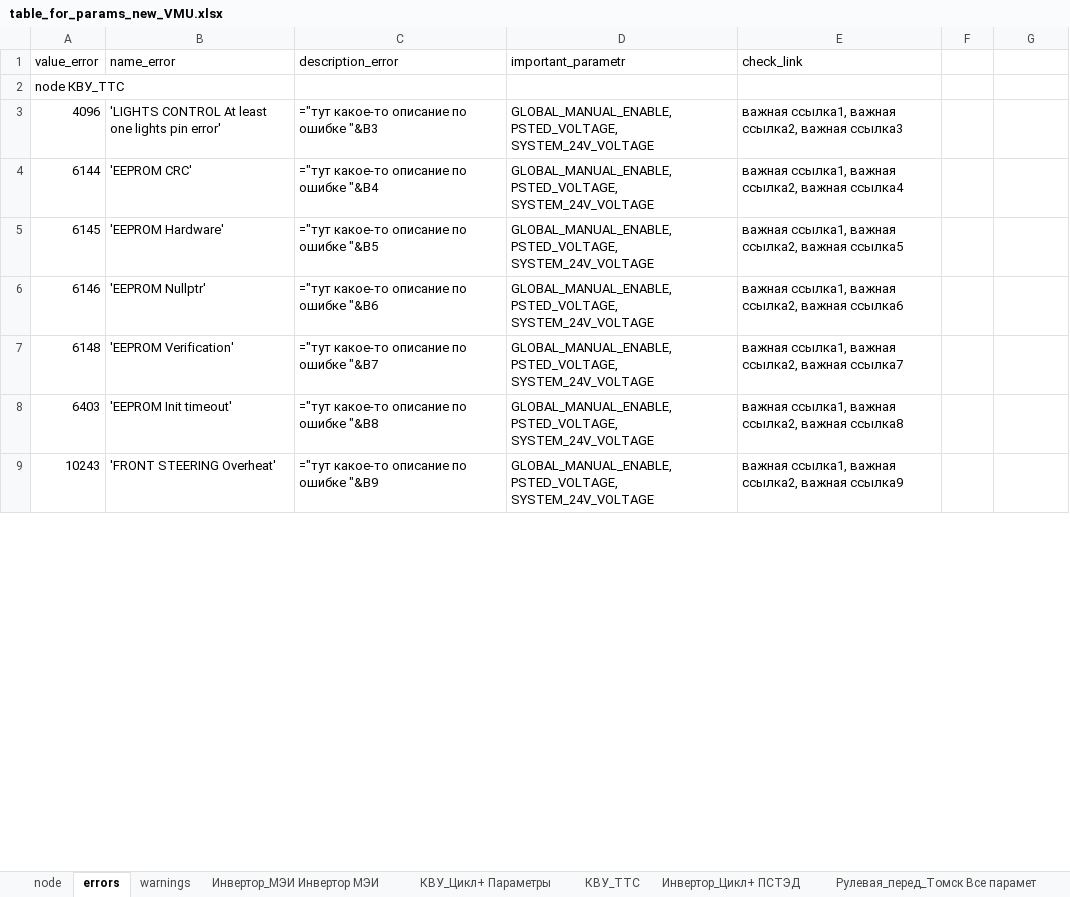
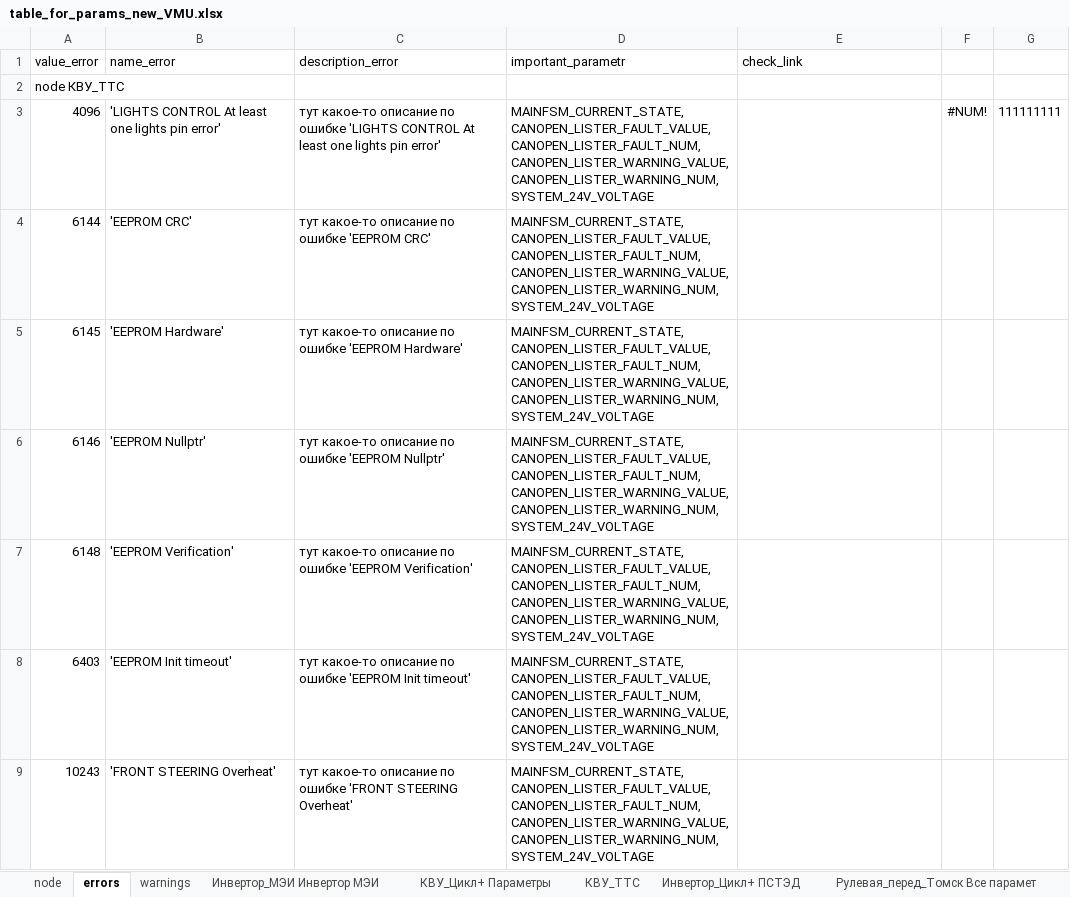
Before and after one commit to hochu-leto/EVIS, an Excel workbook: Tables/table_for_params_new_VMU.xlsx, sheet errors, drawn as a sheet; only a part is shown; values as stored, in another font and other column widths than the file's, no borders; formulas without a stored value are shown as written; the diff covers the shown part only; the diff names each change by its address in the sheet, - before the commit and + after, or states it on an @@ line.

```diff
--- a/Tables/table_for_params_new_VMU.xlsx (sheet errors)
+++ b/Tables/table_for_params_new_VMU.xlsx (sheet errors)
-C3 (description_error): ="тут какое-то описание по ошибке "&B3
+C3 (description_error): тут какое-то описание по ошибке 'LIGHTS CONTROL At least one lights pin error'
-D3:D9 (important_parametr): GLOBAL_MANUAL_ENABLE, PSTED_VOLTAGE, SYSTEM_24V_VOLTAGE
+D3:D9 (important_parametr): MAINFSM_CURRENT_STATE, CANOPEN_LISTER_FAULT_VALUE, CANOPEN_LISTER_FAULT_NUM, CANOPEN_LISTER_WARNING_VALUE, CANOPEN_LISTER_WARNING_NUM, SYSTEM_24V_VOLTAGE
-E3 (check_link): важная ссылка1, важная ссылка2, важная ссылка3
+E3 (check_link): (empty)
-F3: (empty)
+F3: #NUM!
-G3: (empty)
+G3: 111111111
-C4 (description_error): ="тут какое-то описание по ошибке "&B4
+C4 (description_error): тут какое-то описание по ошибке 'EEPROM CRC'
-E4 (check_link): важная ссылка1, важная ссылка2, важная ссылка4
+E4 (check_link): (empty)
-C5 (description_error): ="тут какое-то описание по ошибке "&B5
+C5 (description_error): тут какое-то описание по ошибке 'EEPROM Hardware'
-E5 (check_link): важная ссылка1, важная ссылка2, важная ссылка5
+E5 (check_link): (empty)
-C6 (description_error): ="тут какое-то описание по ошибке "&B6
+C6 (description_error): тут какое-то описание по ошибке 'EEPROM Nullptr'
-E6 (check_link): важная ссылка1, важная ссылка2, важная ссылка6
+E6 (check_link): (empty)
-C7 (description_error): ="тут какое-то описание по ошибке "&B7
+C7 (description_error): тут какое-то описание по ошибке 'EEPROM Verification'
-E7 (check_link): важная ссылка1, важная ссылка2, важная ссылка7
+E7 (check_link): (empty)
-C8 (description_error): ="тут какое-то описание по ошибке "&B8
+C8 (description_error): тут какое-то описание по ошибке 'EEPROM Init timeout'
-E8 (check_link): важная ссылка1, важная ссылка2, важная ссылка8
+E8 (check_link): (empty)
-C9 (description_error): ="тут какое-то описание по ошибке "&B9
+C9 (description_error): тут какое-то описание по ошибке 'FRONT STEERING Overheat'
-E9 (check_link): важная ссылка1, важная ссылка2, важная ссылка9
+E9 (check_link): (empty)
```
Also changed, not shown: 1 added row, 1 removed row and 672 edited cells elsewhere in this sheet, sheet warnings, 10 other files.
